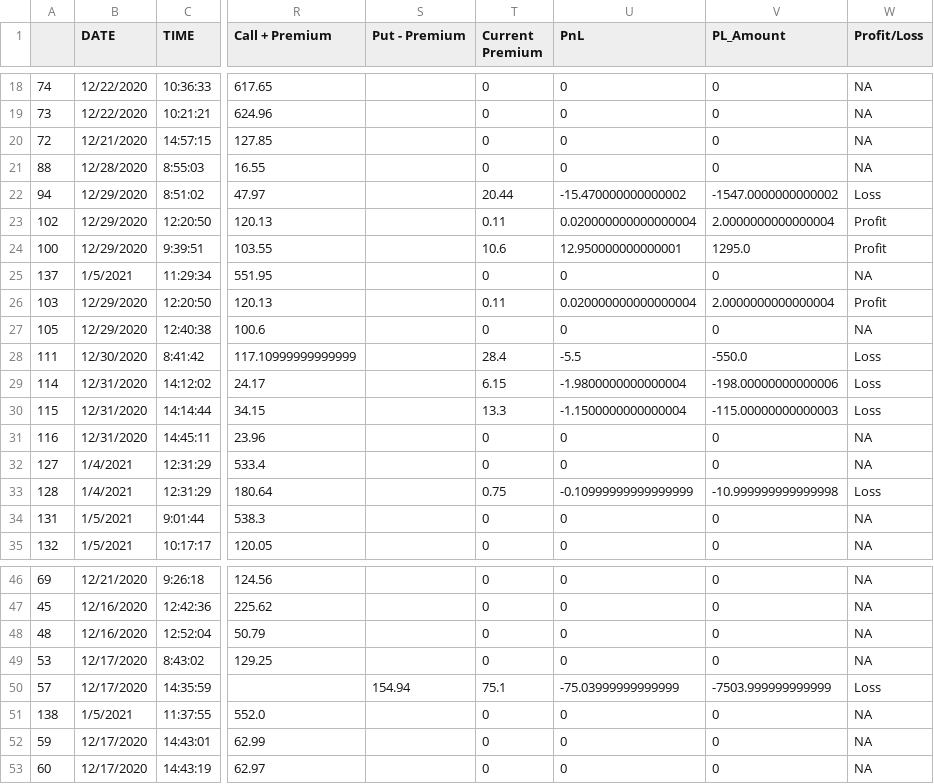
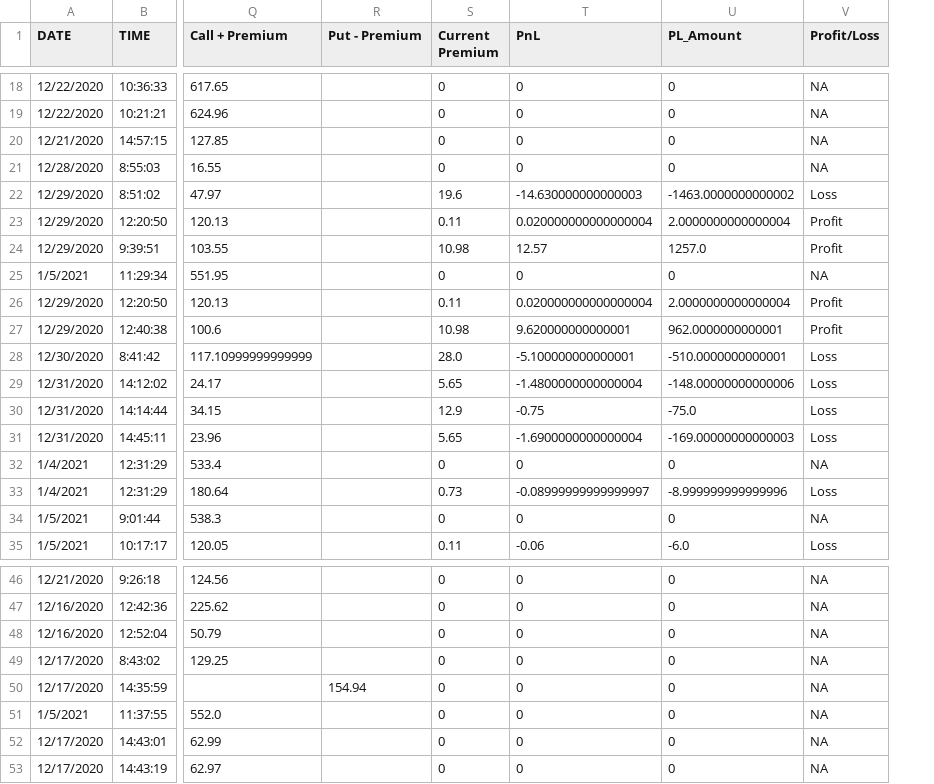
Before and after one commit to sharath222/OptionsTrading, a CSV file: options.csv, drawn as a sheet; only a part is shown, gaps mark what is left out; removed rows and columns are numbered as before the commit, all else as after; the diff covers the shown part only; the diff names each change by its address in the sheet, - before the commit and + after, or states it on an @@ line.

```diff
--- a/options.csv
+++ b/options.csv
-column A, rows 18-35: 74 | 73 | 72 | 88 | 94 | 102 | 100 | 137 | 103 | 105 | 111 | 114 | 115 | 116 | 127 | 128 | 131 | 132; rows 46-53: 69 | 45 | 48 | 53 | 57 | 138 | 59 | 60
-S22 (Current Premium): 20.44
+S22 (Current Premium): 19.6
-T22 (PnL): -15.470000000000002
+T22 (PnL): -14.630000000000003
-U22 (PL_Amount): -1547.0000000000002
+U22 (PL_Amount): -1463.0000000000002
-S24 (Current Premium): 10.6
+S24 (Current Premium): 10.98
-T24 (PnL): 12.950000000000001
+T24 (PnL): 12.57
-U24 (PL_Amount): 1295.0
+U24 (PL_Amount): 1257.0
-S27 (Current Premium): 0
+S27 (Current Premium): 10.98
-T27 (PnL): 0
+T27 (PnL): 9.620000000000001
-U27 (PL_Amount): 0
+U27 (PL_Amount): 962.0000000000001
-V27 (Profit/Loss): NA
+V27 (Profit/Loss): Profit
-S28 (Current Premium): 28.4
+S28 (Current Premium): 28.0
-T28 (PnL): -5.5
+T28 (PnL): -5.100000000000001
-U28 (PL_Amount): -550.0
+U28 (PL_Amount): -510.0000000000001
-S29 (Current Premium): 6.15
+S29 (Current Premium): 5.65
-T29 (PnL): -1.9800000000000004
+T29 (PnL): -1.4800000000000004
-U29 (PL_Amount): -198.00000000000006
+U29 (PL_Amount): -148.00000000000006
-S30 (Current Premium): 13.3
+S30 (Current Premium): 12.9
-T30 (PnL): -1.1500000000000004
+T30 (PnL): -0.75
-U30 (PL_Amount): -115.00000000000003
+U30 (PL_Amount): -75.0
-S31 (Current Premium): 0
+S31 (Current Premium): 5.65
-T31 (PnL): 0
+T31 (PnL): -1.6900000000000004
-U31 (PL_Amount): 0
+U31 (PL_Amount): -169.00000000000003
-V31 (Profit/Loss): NA
+V31 (Profit/Loss): Loss
-S33 (Current Premium): 0.75
+S33 (Current Premium): 0.73
-T33 (PnL): -0.10999999999999999
+T33 (PnL): -0.08999999999999997
-U33 (PL_Amount): -10.999999999999998
+U33 (PL_Amount): -8.999999999999996
-S35 (Current Premium): 0
+S35 (Current Premium): 0.11
-T35 (PnL): 0
+T35 (PnL): -0.06
-U35 (PL_Amount): 0
+U35 (PL_Amount): -6.0
-V35 (Profit/Loss): NA
+V35 (Profit/Loss): Loss
-S50 (Current Premium): 75.1
+S50 (Current Premium): 0
-T50 (PnL): -75.03999999999999
+T50 (PnL): 0
-U50 (PL_Amount): -7503.999999999999
+U50 (PL_Amount): 0
-V50 (Profit/Loss): Loss
+V50 (Profit/Loss): NA
```
Also changed, not shown: 70 edited cells elsewhere in this file, 2 other files.
